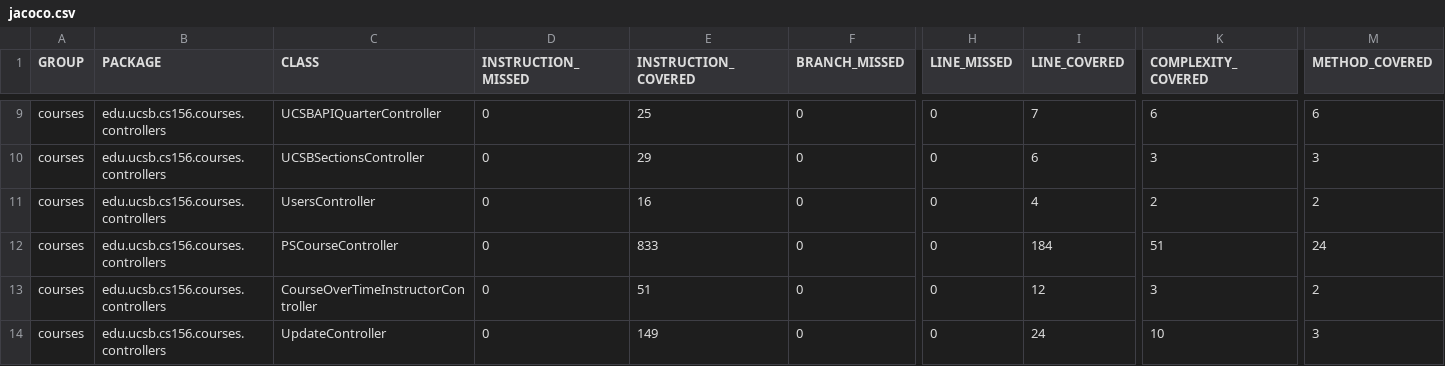
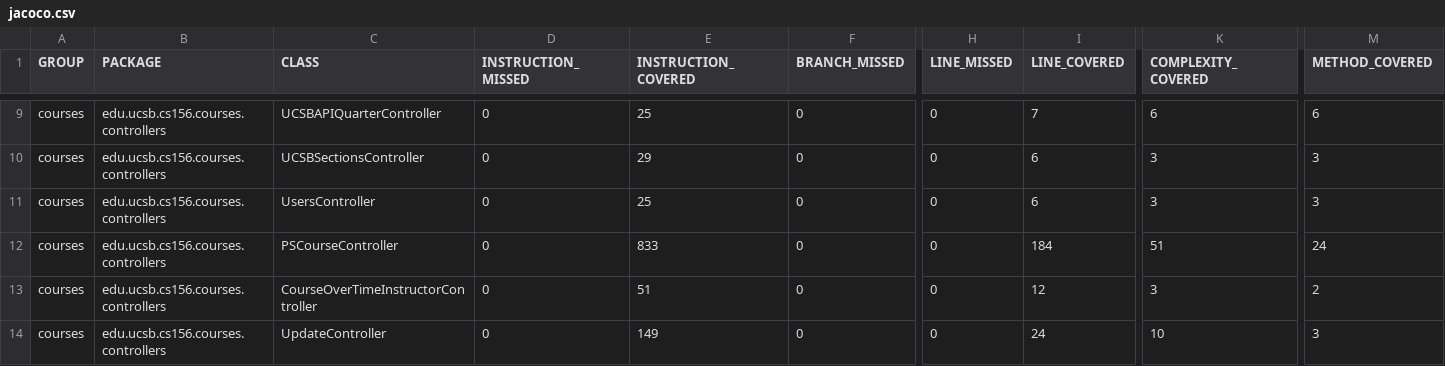
Before and after one commit to ucsb-cs156-f25/proj-courses-f25-01, a CSV file: jacoco/jacoco.csv, drawn as a sheet; only a part is shown, gaps mark what is left out; the diff names each change by its address in the sheet, - before the commit and + after, or states it on an @@ line.

```diff
--- a/jacoco/jacoco.csv
+++ b/jacoco/jacoco.csv
-E11 (INSTRUCTION_COVERED): 16
+E11 (INSTRUCTION_COVERED): 25
-I11 (LINE_COVERED): 4
+I11 (LINE_COVERED): 6
-K11 (COMPLEXITY_COVERED): 2
+K11 (COMPLEXITY_COVERED): 3
-M11 (METHOD_COVERED): 2
+M11 (METHOD_COVERED): 3
```
Also changed, not shown: 7 other files.
